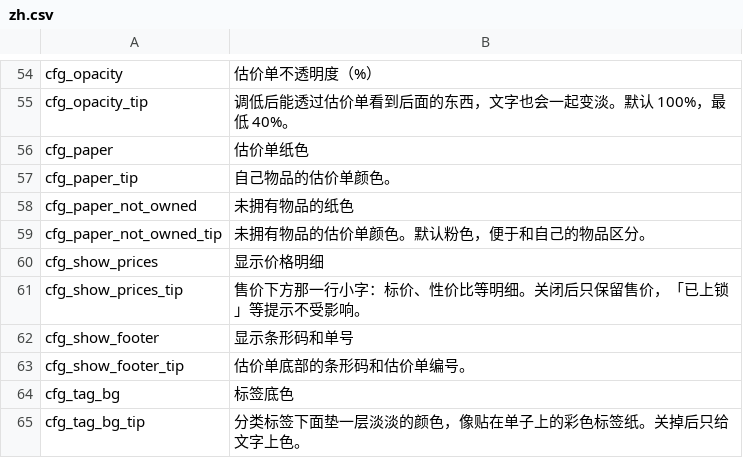
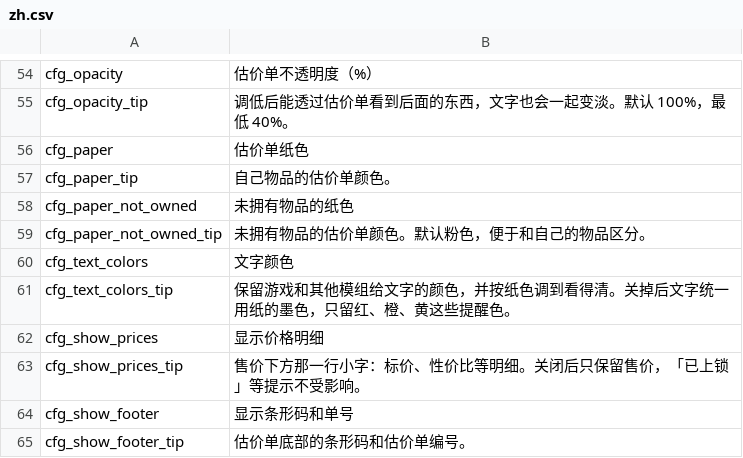
Before and after one commit to Amres-1696/SectionedTooltips, a CSV file: Localization/zh.csv, drawn as a sheet; only a part is shown, gaps mark what is left out; the shorter side is filled out with more unchanged rows; the diff names each change by its address in the sheet, - before the commit and + after, or states it on an @@ line.

```diff
--- a/Localization/zh.csv
+++ b/Localization/zh.csv
+row 60: cfg_text_colors | 文字颜色
+row 61: cfg_text_colors_tip | 保留游戏和其他模组给文字的颜色，并按纸色调到看得清。关掉后文字统一用纸的墨色，只留红、橙、黄这些提醒色。
```
Also changed, not shown: Localization/en.csv, 4 other files.
